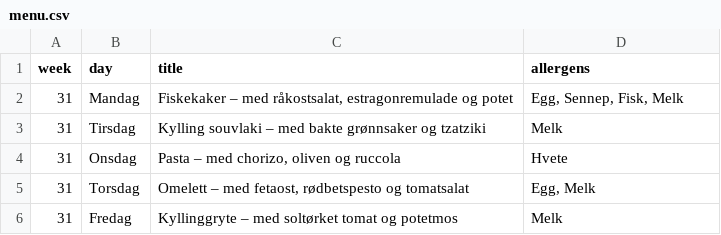
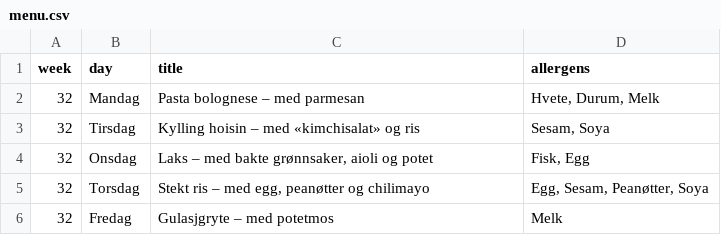
Before and after one commit to KrakenSaten/jpc-infoskjerm, a CSV file: menu.csv, drawn as a sheet.

Commit message:
Oppdater meny til uke 32

```diff
--- a/menu.csv
+++ b/menu.csv
@@ -1,6 +1,6 @@
 week;day;title;allergens
-31;Mandag;Fiskekaker – med råkostsalat, estragonremulade og potet;Egg, Sennep, Fisk, Melk
-31;Tirsdag;Kylling souvlaki – med bakte grønnsaker og tzatziki;Melk
-31;Onsdag;Pasta – med chorizo, oliven og ruccola;Hvete
-31;Torsdag;Omelett – med fetaost, rødbetspesto og tomatsalat;Egg, Melk
-31;Fredag;Kyllinggryte – med soltørket tomat og potetmos;Melk
+32;Mandag;Pasta bolognese – med parmesan;Hvete, Durum, Melk
+32;Tirsdag;Kylling hoisin – med «kimchisalat» og ris;Sesam, Soya
+32;Onsdag;Laks – med bakte grønnsaker, aioli og potet;Fisk, Egg
+32;Torsdag;Stekt ris – med egg, peanøtter og chilimayo;Egg, Sesam, Peanøtter, Soya
+32;Fredag;Gulasjgryte – med potetmos;Melk
```
